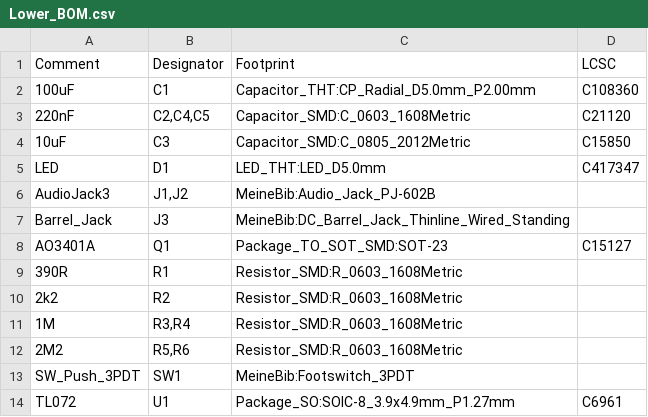
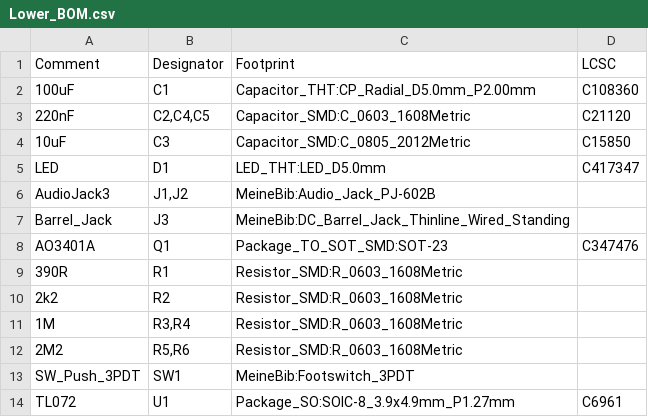
Before and after one commit to Chrismettal/PedalDev, a CSV file: pcb/Lower/production_files/Lower_BOM.csv, drawn as a sheet.

Commit message:
[Lower] Fix LCSC part number for AO3401A (Was SOT-23-L3 instead of SOT-23)

```diff
--- a/pcb/Lower/production_files/Lower_BOM.csv
+++ b/pcb/Lower/production_files/Lower_BOM.csv
@@ -7,3 +7,3 @@ Comment,Designator,Footprint,LCSC
 "Barrel_Jack","J3","MeineBib:DC_Barrel_Jack_Thinline_Wired_Standing",""
-"AO3401A","Q1","Package_TO_SOT_SMD:SOT-23","C15127"
+"AO3401A","Q1","Package_TO_SOT_SMD:SOT-23","C347476"
 "390R","R1","Resistor_SMD:R_0603_1608Metric",""
```
Also changed, not shown: 1 other file.
